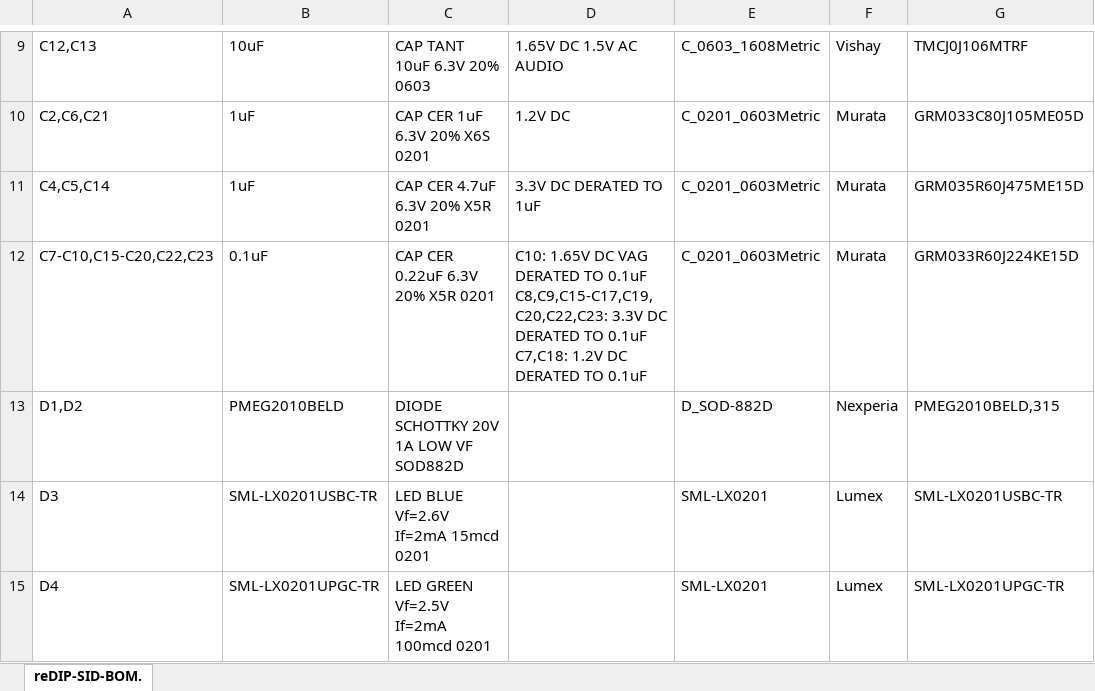
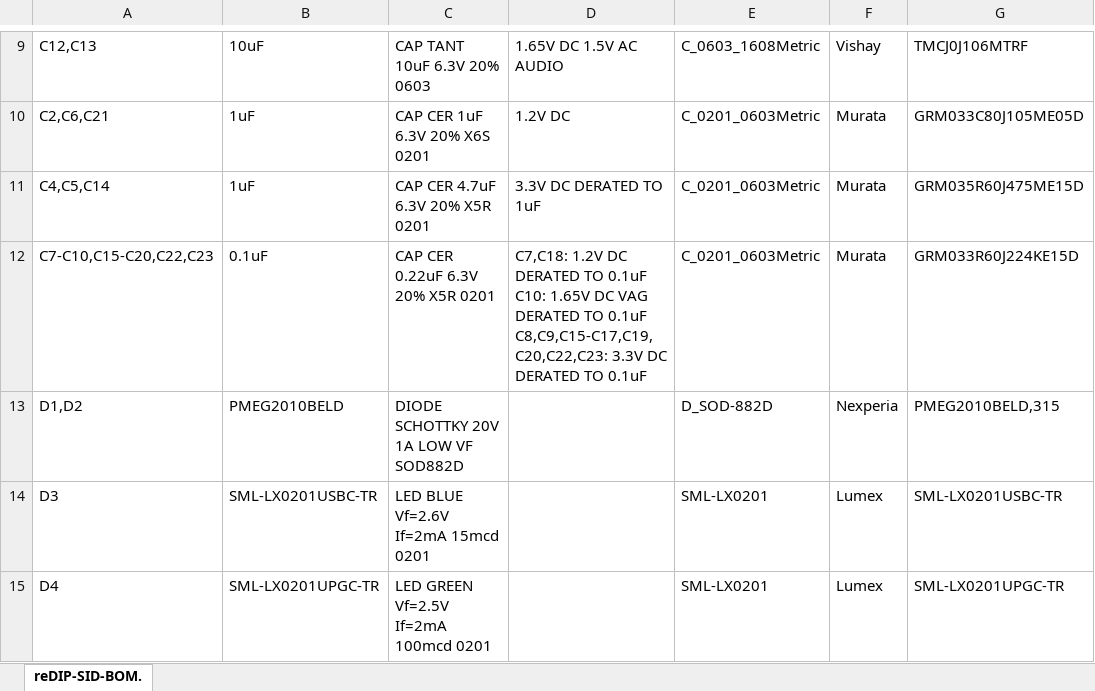
Before and after one commit to daglem/reDIP-SID, an Excel workbook: documentation/reDIP-SID-BOM.xlsx, sheet reDIP-SID-BOM., drawn as a sheet; only a part is shown, gaps mark what is left out; values as stored, in another font and other column widths than the file's, no borders; conditional formats not drawn; ↵ is a line break in a cell; the diff covers the shown part only; the diff names each change by its address in the sheet, - before the commit and + after, or states it on an @@ line.

```diff
--- a/documentation/reDIP-SID-BOM.xlsx (sheet reDIP-SID-BOM.)
+++ b/documentation/reDIP-SID-BOM.xlsx (sheet reDIP-SID-BOM.)
-D12: C10: 1.65V DC VAG DERATED TO 0.1uF ↵ C8,C9,C15-C17,C19,C20,C22,C23: 3.3V DC DERATED TO 0.1uF ↵ C7,C18: 1.2V DC DERATED…
+D12: C7,C18: 1.2V DC DERATED TO 0.1uF ↵ C10: 1.65V DC VAG DERATED TO 0.1uF ↵ C8,C9,C15-C17,C19,C20,C22,C23: 3.3V DC DERATED…
```
Also changed, not shown: 32 edited cells elsewhere in this sheet, 17 other files.
